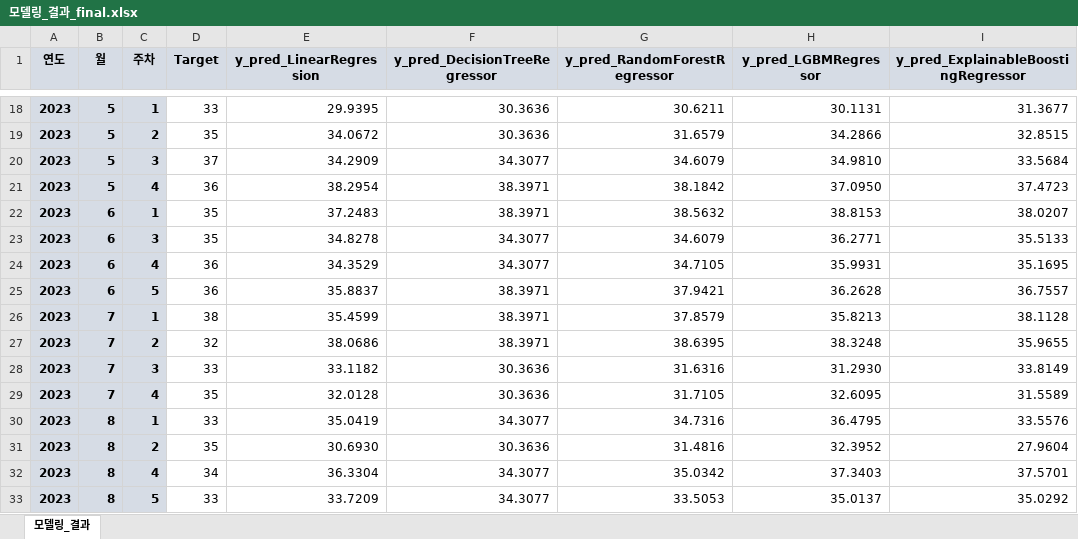
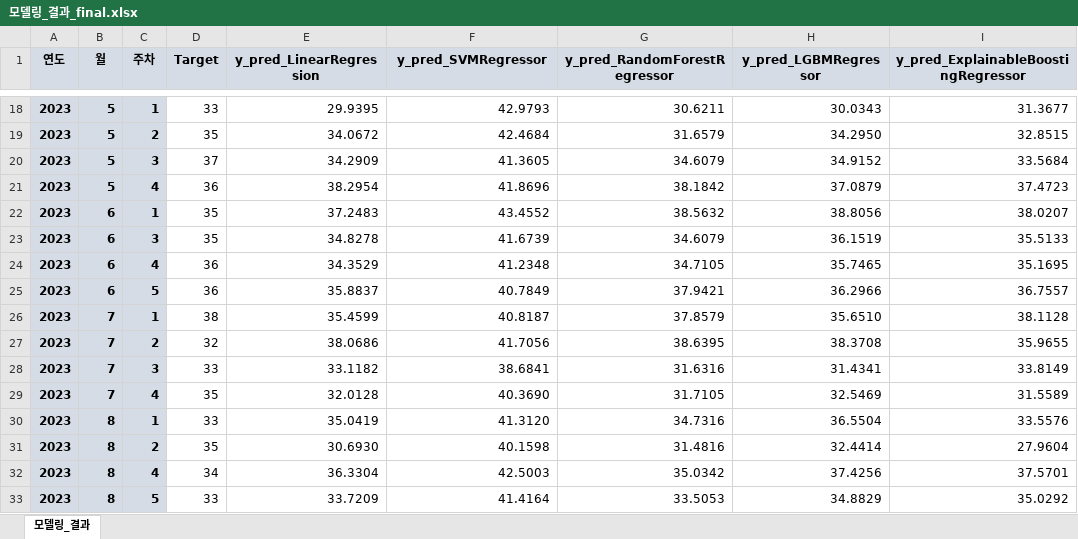
Before and after one commit to Shim-JS/2023C_JG, an Excel workbook: JG_Project/모델링_결과_final.xlsx, sheet 모델링_결과, drawn as a sheet; only a part is shown, gaps mark what is left out; values as stored, in another font and other column widths than the file's, no borders; the diff covers the shown part only; the diff names each change by its address in the sheet, - before the commit and + after, or states it on an @@ line.

```diff
--- a/JG_Project/모델링_결과_final.xlsx (sheet 모델링_결과)
+++ b/JG_Project/모델링_결과_final.xlsx (sheet 모델링_결과)
-F1: y_pred_DecisionTreeRegressor
+F1: y_pred_SVMRegressor
-F18 (y_pred_SVMRegressor): 30.3636
+F18 (y_pred_SVMRegressor): 42.9793
-H18 (y_pred_LGBMRegressor): 30.1131
+H18 (y_pred_LGBMRegressor): 30.0343
-F19 (y_pred_SVMRegressor): 30.3636
+F19 (y_pred_SVMRegressor): 42.4684
-H19 (y_pred_LGBMRegressor): 34.2866
+H19 (y_pred_LGBMRegressor): 34.2950
-F20 (y_pred_SVMRegressor): 34.3077
+F20 (y_pred_SVMRegressor): 41.3605
-H20 (y_pred_LGBMRegressor): 34.9810
+H20 (y_pred_LGBMRegressor): 34.9152
-F21 (y_pred_SVMRegressor): 38.3971
+F21 (y_pred_SVMRegressor): 41.8696
-H21 (y_pred_LGBMRegressor): 37.0950
+H21 (y_pred_LGBMRegressor): 37.0879
-F22 (y_pred_SVMRegressor): 38.3971
+F22 (y_pred_SVMRegressor): 43.4552
-H22 (y_pred_LGBMRegressor): 38.8153
+H22 (y_pred_LGBMRegressor): 38.8056
-F23 (y_pred_SVMRegressor): 34.3077
+F23 (y_pred_SVMRegressor): 41.6739
-H23 (y_pred_LGBMRegressor): 36.2771
+H23 (y_pred_LGBMRegressor): 36.1519
-F24 (y_pred_SVMRegressor): 34.3077
+F24 (y_pred_SVMRegressor): 41.2348
-H24 (y_pred_LGBMRegressor): 35.9931
+H24 (y_pred_LGBMRegressor): 35.7465
-F25 (y_pred_SVMRegressor): 38.3971
+F25 (y_pred_SVMRegressor): 40.7849
-H25 (y_pred_LGBMRegressor): 36.2628
+H25 (y_pred_LGBMRegressor): 36.2966
-F26 (y_pred_SVMRegressor): 38.3971
+F26 (y_pred_SVMRegressor): 40.8187
-H26 (y_pred_LGBMRegressor): 35.8213
+H26 (y_pred_LGBMRegressor): 35.6510
-F27 (y_pred_SVMRegressor): 38.3971
+F27 (y_pred_SVMRegressor): 41.7056
-H27 (y_pred_LGBMRegressor): 38.3248
+H27 (y_pred_LGBMRegressor): 38.3708
-F28 (y_pred_SVMRegressor): 30.3636
+F28 (y_pred_SVMRegressor): 38.6841
-H28 (y_pred_LGBMRegressor): 31.2930
+H28 (y_pred_LGBMRegressor): 31.4341
-F29 (y_pred_SVMRegressor): 30.3636
+F29 (y_pred_SVMRegressor): 40.3690
-H29 (y_pred_LGBMRegressor): 32.6095
+H29 (y_pred_LGBMRegressor): 32.5469
-F30 (y_pred_SVMRegressor): 34.3077
+F30 (y_pred_SVMRegressor): 41.3120
-H30 (y_pred_LGBMRegressor): 36.4795
+H30 (y_pred_LGBMRegressor): 36.5504
-F31 (y_pred_SVMRegressor): 30.3636
+F31 (y_pred_SVMRegressor): 40.1598
-H31 (y_pred_LGBMRegressor): 32.3952
+H31 (y_pred_LGBMRegressor): 32.4414
-F32 (y_pred_SVMRegressor): 34.3077
+F32 (y_pred_SVMRegressor): 42.5003
-H32 (y_pred_LGBMRegressor): 37.3403
+H32 (y_pred_LGBMRegressor): 37.4256
-F33 (y_pred_SVMRegressor): 34.3077
+F33 (y_pred_SVMRegressor): 41.4164
-H33 (y_pred_LGBMRegressor): 35.0137
+H33 (y_pred_LGBMRegressor): 34.8829
```
Also changed, not shown: 5 added rows and 35 edited cells elsewhere in this sheet, 19 other files.
